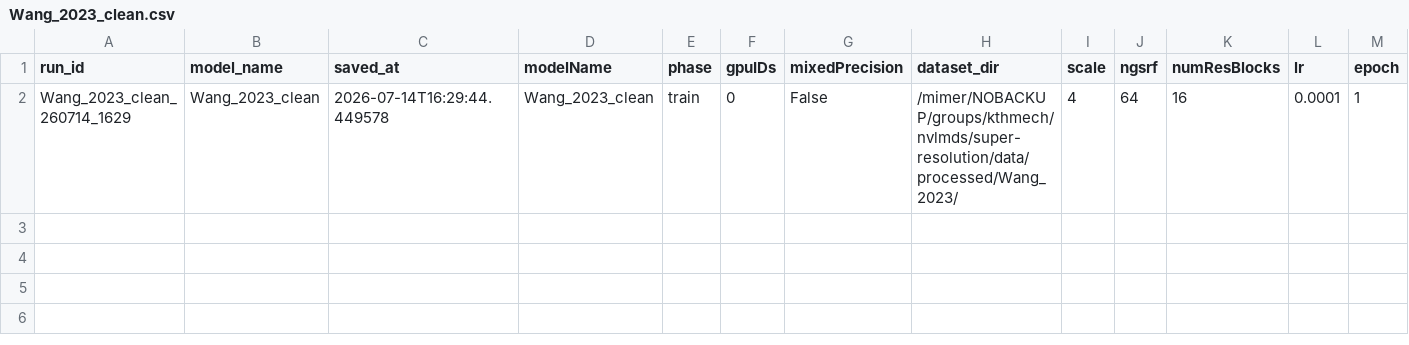
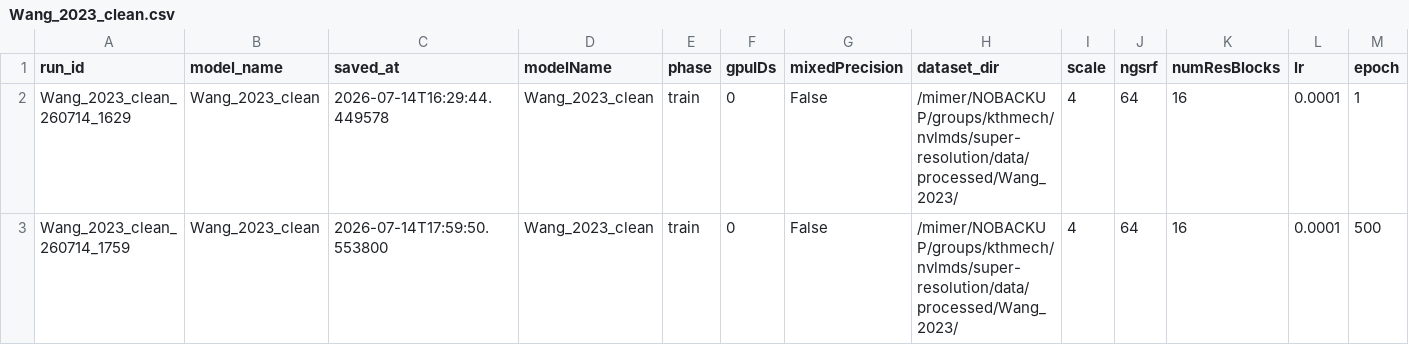
Before and after one commit to ninaveigaa/super-resolution, a CSV file: measurements/args/Wang_2023_clean.csv, drawn as a sheet; only a part is shown; rows hold the shown columns only; the diff names each change by its address in the sheet, - before the commit and + after, or states it on an @@ line.

```diff
--- a/measurements/args/Wang_2023_clean.csv
+++ b/measurements/args/Wang_2023_clean.csv
+row 3: Wang_2023_clean_260714_1759 | Wang_2023_clean | 2026-07-14T17:59:50.553800 | Wang_2023_clean | train | 0 | False | /mimer/NOBACKUP/groups/kthmech/nvlmds/super-resolution/data/processed/Wang_2023/ | 4 | 64 | 16 | 0.0001 | 500
```
Also changed, not shown: measurements/args/Wang_2023.csv, 9 other files.
